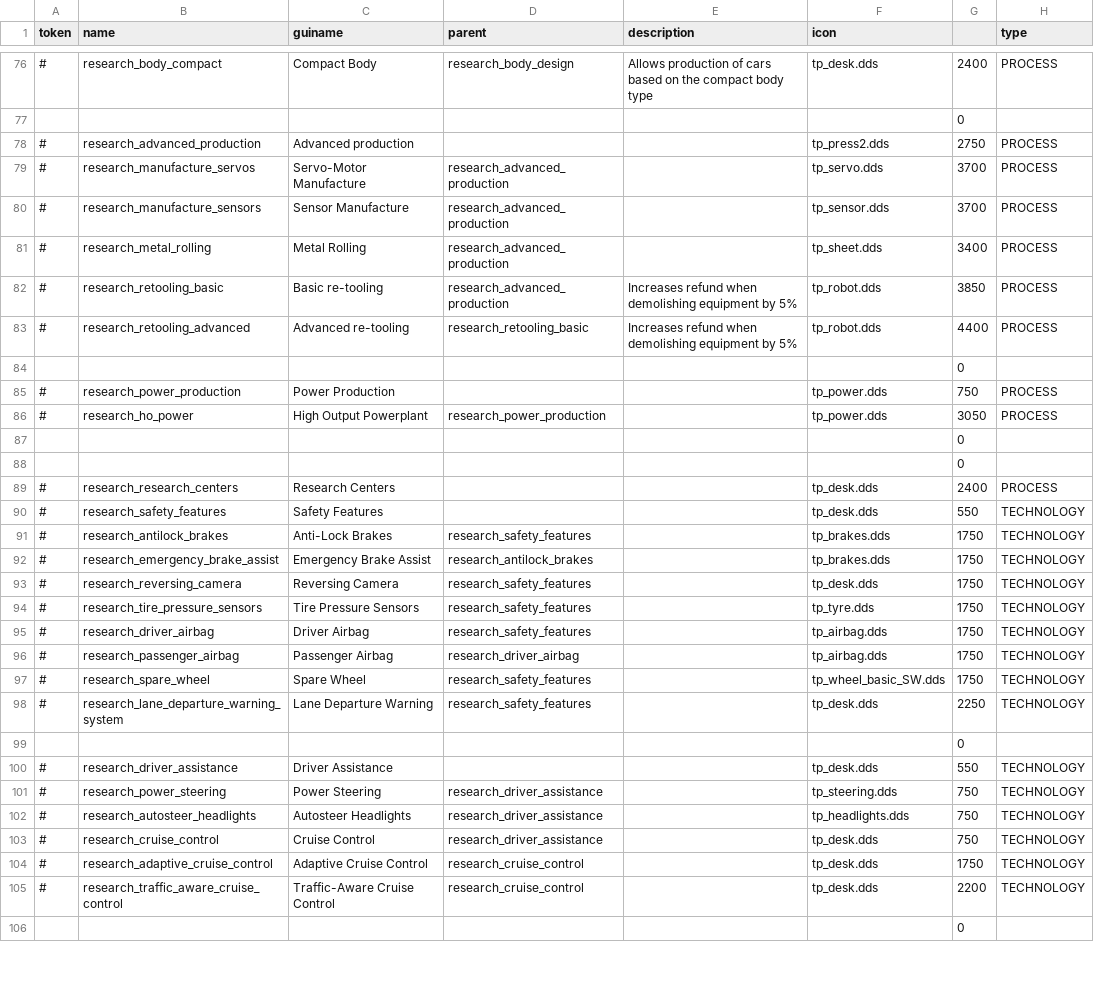
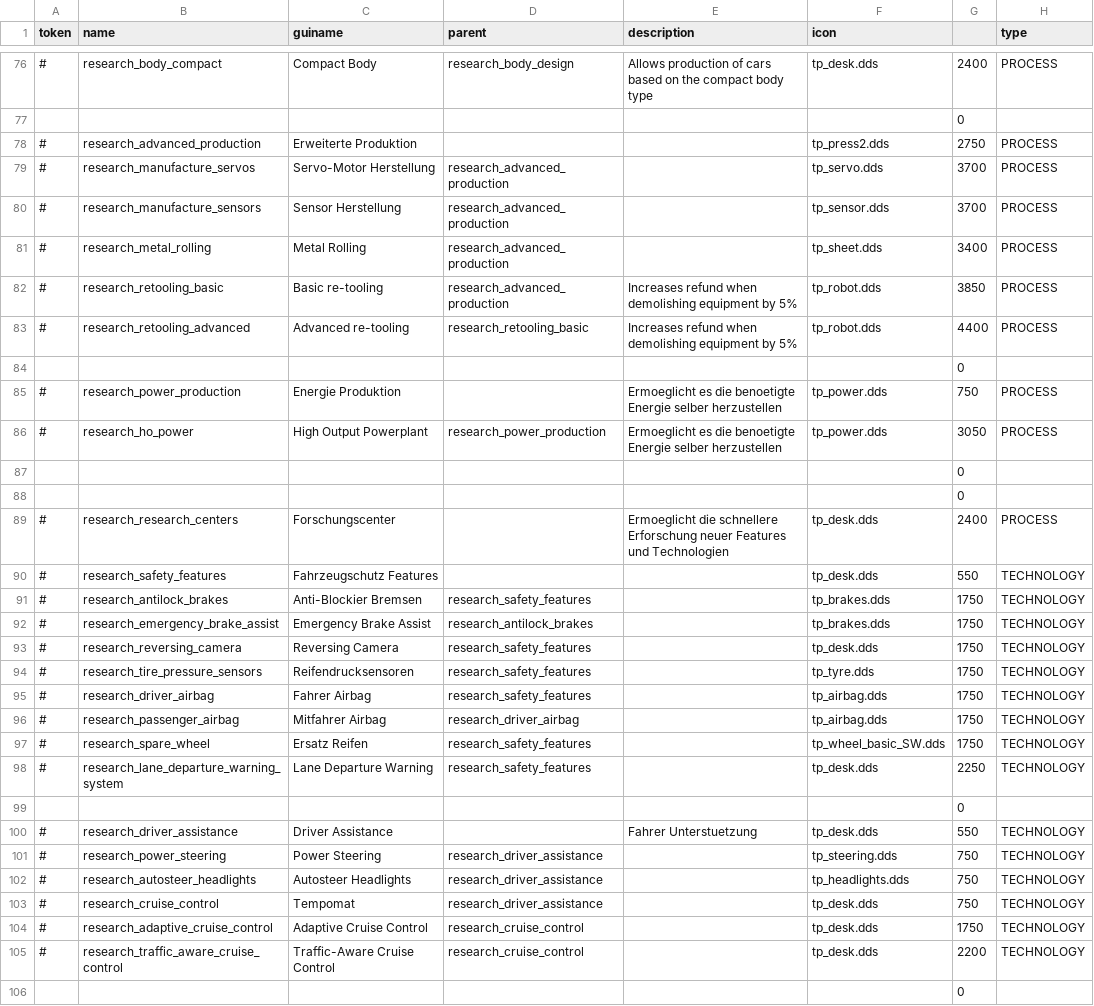
Before and after one commit to Mickyknoxx/ProductionLineGermanTranslation, a CSV file: simulation/research/research.csv, drawn as a sheet; only a part is shown, gaps mark what is left out; the diff covers the shown part only; the diff names each change by its address in the sheet, - before the commit and + after, or states it on an @@ line.

Commit message:
Upd: Erster Teil der Forschung

```diff
--- a/simulation/research/research.csv
+++ b/simulation/research/research.csv
-C78 (guiname): Advanced production
+C78 (guiname): Erweiterte Produktion
-C79 (guiname): Servo-Motor Manufacture
+C79 (guiname): Servo-Motor Herstellung
-C80 (guiname): Sensor Manufacture
+C80 (guiname): Sensor Herstellung
-C85 (guiname): Power Production
+C85 (guiname): Energie Produktion
-E85:E86 (description): (empty)
+E85:E86 (description): Ermoeglicht es die benoetigte Energie selber herzustellen
-C89 (guiname): Research Centers
+C89 (guiname): Forschungscenter
-E89 (description): (empty)
+E89 (description): Ermoeglicht die schnellere Erforschung neuer Features und Technologien
-C90 (guiname): Safety Features
+C90 (guiname): Fahrzeugschutz Features
-C91 (guiname): Anti-Lock Brakes
+C91 (guiname): Anti-Blockier Bremsen
-C94 (guiname): Tire Pressure Sensors
+C94 (guiname): Reifendrucksensoren
-C95 (guiname): Driver Airbag
+C95 (guiname): Fahrer Airbag
-C96 (guiname): Passenger Airbag
+C96 (guiname): Mitfahrer Airbag
-C97 (guiname): Spare Wheel
+C97 (guiname): Ersatz Reifen
-E100 (description): (empty)
+E100 (description): Fahrer Unterstuetzung
-C103 (guiname): Cruise Control
+C103 (guiname): Tempomat
```
Also changed, not shown: 101 edited cells elsewhere in this file.
